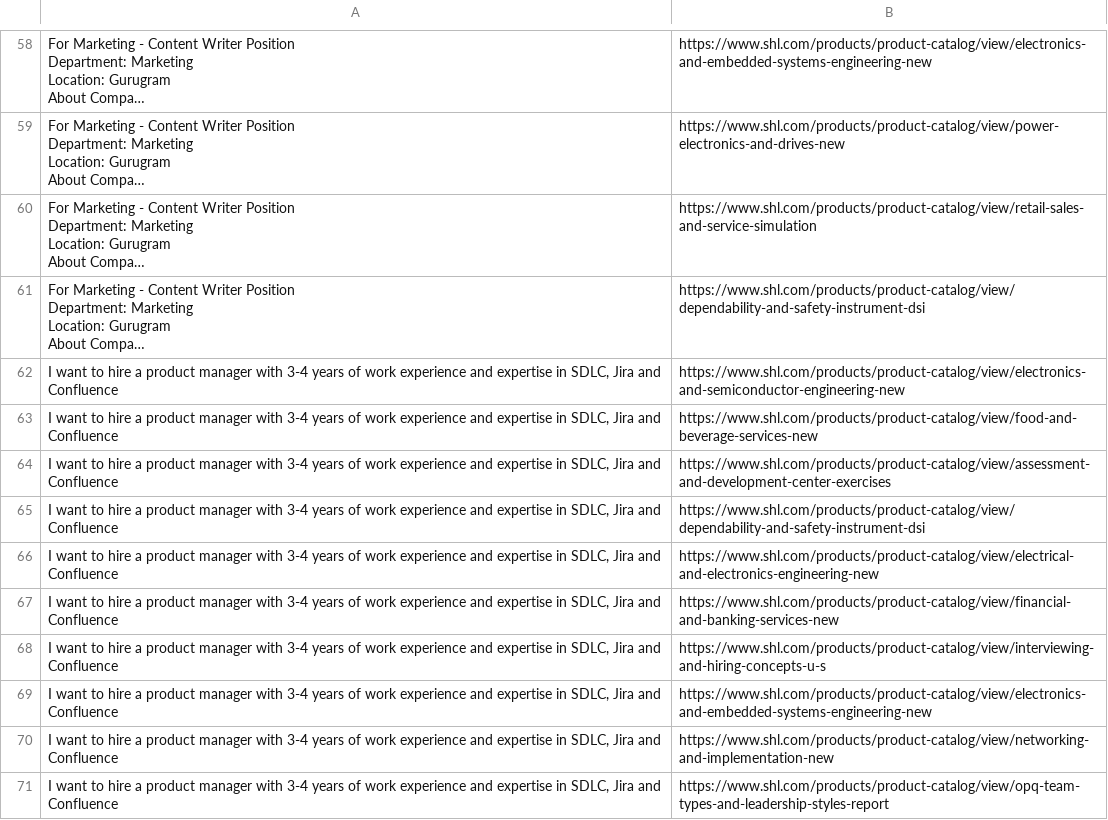
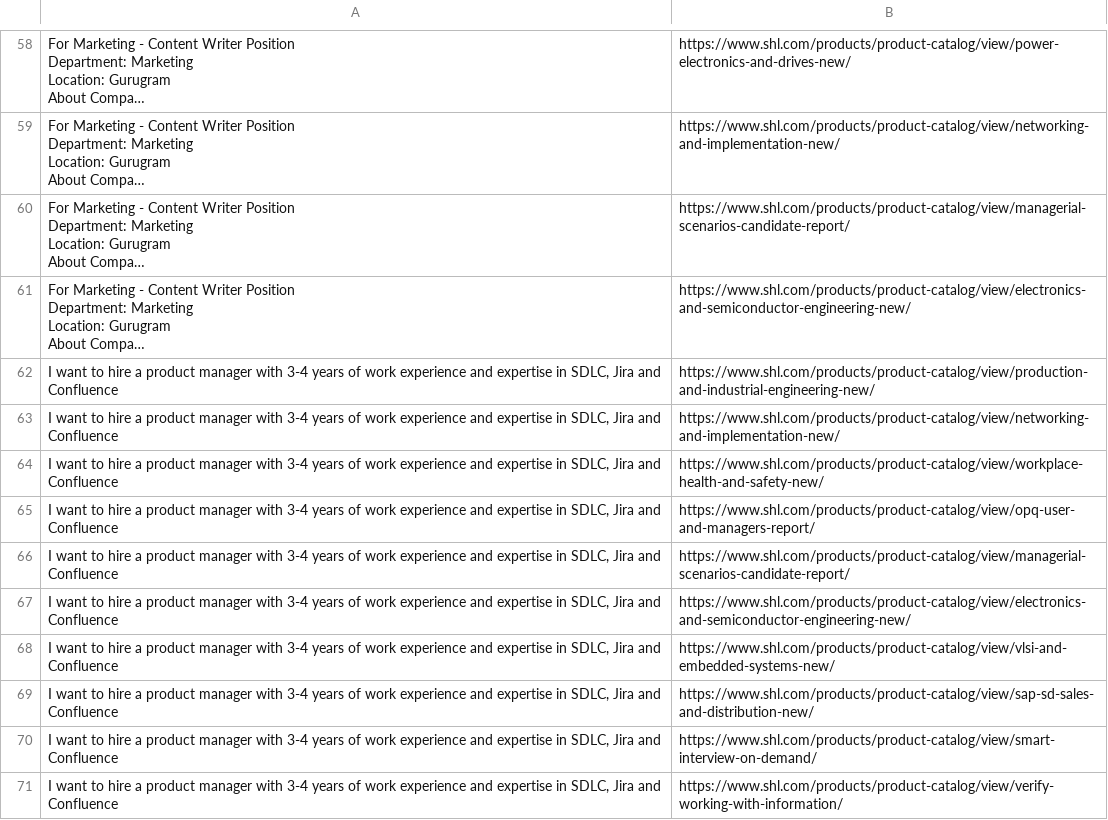
Before and after one commit to SSR1516/shl-assessment-recommendation, a CSV file: data/evaluation/submission.csv, drawn as a sheet; only a part is shown, gaps mark what is left out; long unchanged cells end in …; the diff covers the shown part only; the diff names each change by its address in the sheet, - before the commit and + after, or states it on an @@ line.

Commit message:
Initial SHL assessment recommendation system

```diff
--- a/data/evaluation/submission.csv
+++ b/data/evaluation/submission.csv
-B58: https://www.shl.com/products/product-catalog/view/electronics-and-embedded-systems-engineering-new
+B58: https://www.shl.com/products/product-catalog/view/power-electronics-and-drives-new/
-B59: https://www.shl.com/products/product-catalog/view/power-electronics-and-drives-new
+B59: https://www.shl.com/products/product-catalog/view/networking-and-implementation-new/
-B60: https://www.shl.com/products/product-catalog/view/retail-sales-and-service-simulation
+B60: https://www.shl.com/products/product-catalog/view/managerial-scenarios-candidate-report/
-B61: https://www.shl.com/products/product-catalog/view/dependability-and-safety-instrument-dsi
+B61: https://www.shl.com/products/product-catalog/view/electronics-and-semiconductor-engineering-new/
-B62: https://www.shl.com/products/product-catalog/view/electronics-and-semiconductor-engineering-new
+B62: https://www.shl.com/products/product-catalog/view/production-and-industrial-engineering-new/
-B63: https://www.shl.com/products/product-catalog/view/food-and-beverage-services-new
+B63: https://www.shl.com/products/product-catalog/view/networking-and-implementation-new/
-B64: https://www.shl.com/products/product-catalog/view/assessment-and-development-center-exercises
+B64: https://www.shl.com/products/product-catalog/view/workplace-health-and-safety-new/
-B65: https://www.shl.com/products/product-catalog/view/dependability-and-safety-instrument-dsi
+B65: https://www.shl.com/products/product-catalog/view/opq-user-and-managers-report/
-B66: https://www.shl.com/products/product-catalog/view/electrical-and-electronics-engineering-new
+B66: https://www.shl.com/products/product-catalog/view/managerial-scenarios-candidate-report/
-B67: https://www.shl.com/products/product-catalog/view/financial-and-banking-services-new
+B67: https://www.shl.com/products/product-catalog/view/electronics-and-semiconductor-engineering-new/
-B68: https://www.shl.com/products/product-catalog/view/interviewing-and-hiring-concepts-u-s
+B68: https://www.shl.com/products/product-catalog/view/vlsi-and-embedded-systems-new/
-B69: https://www.shl.com/products/product-catalog/view/electronics-and-embedded-systems-engineering-new
+B69: https://www.shl.com/products/product-catalog/view/sap-sd-sales-and-distribution-new/
-B70: https://www.shl.com/products/product-catalog/view/networking-and-implementation-new
+B70: https://www.shl.com/products/product-catalog/view/smart-interview-on-demand/
-B71: https://www.shl.com/products/product-catalog/view/opq-team-types-and-leadership-styles-report
+B71: https://www.shl.com/products/product-catalog/view/verify-working-with-information/
```
Also changed, not shown: 76 edited cells elsewhere in this file, 12 other files.
